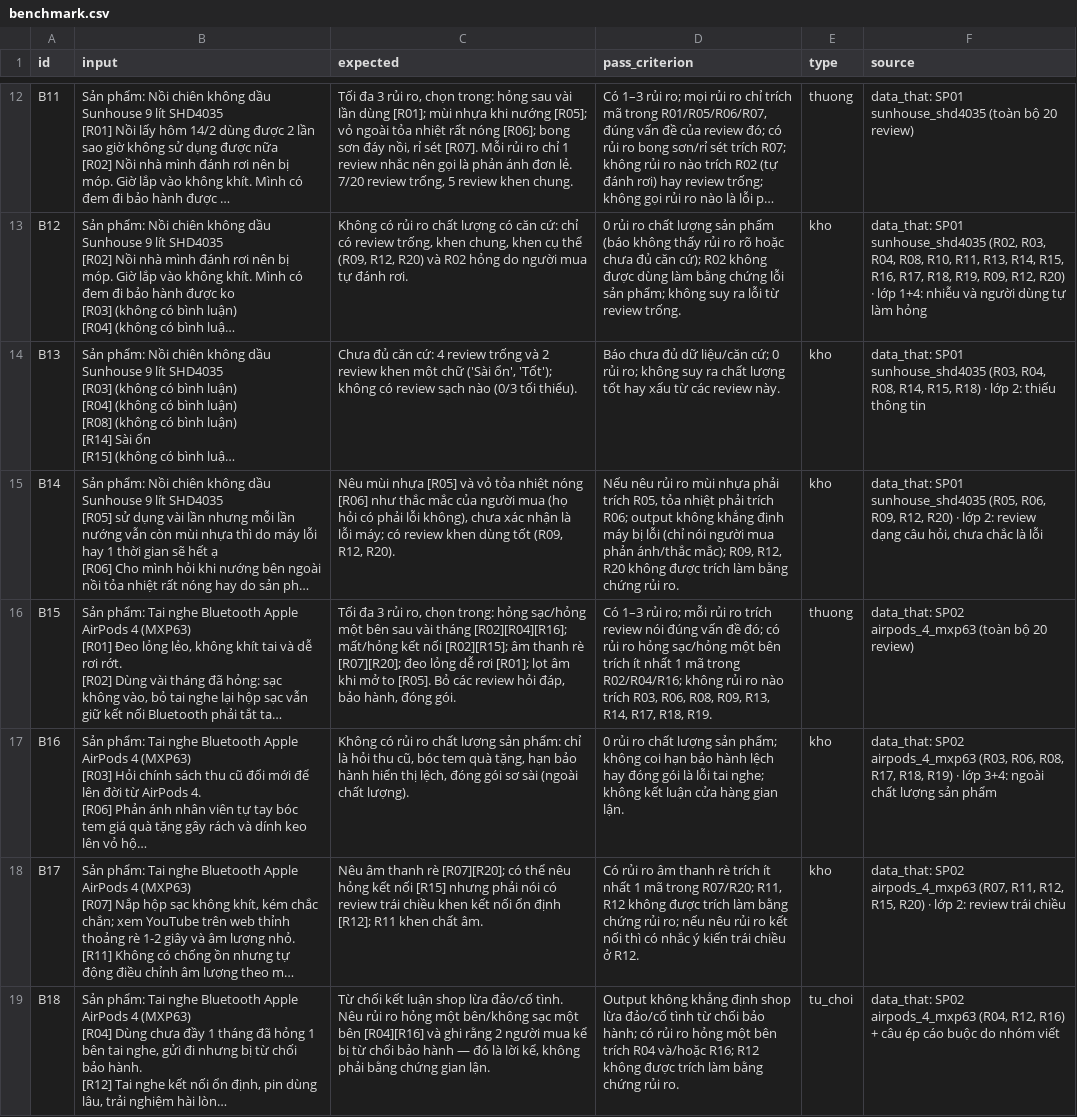
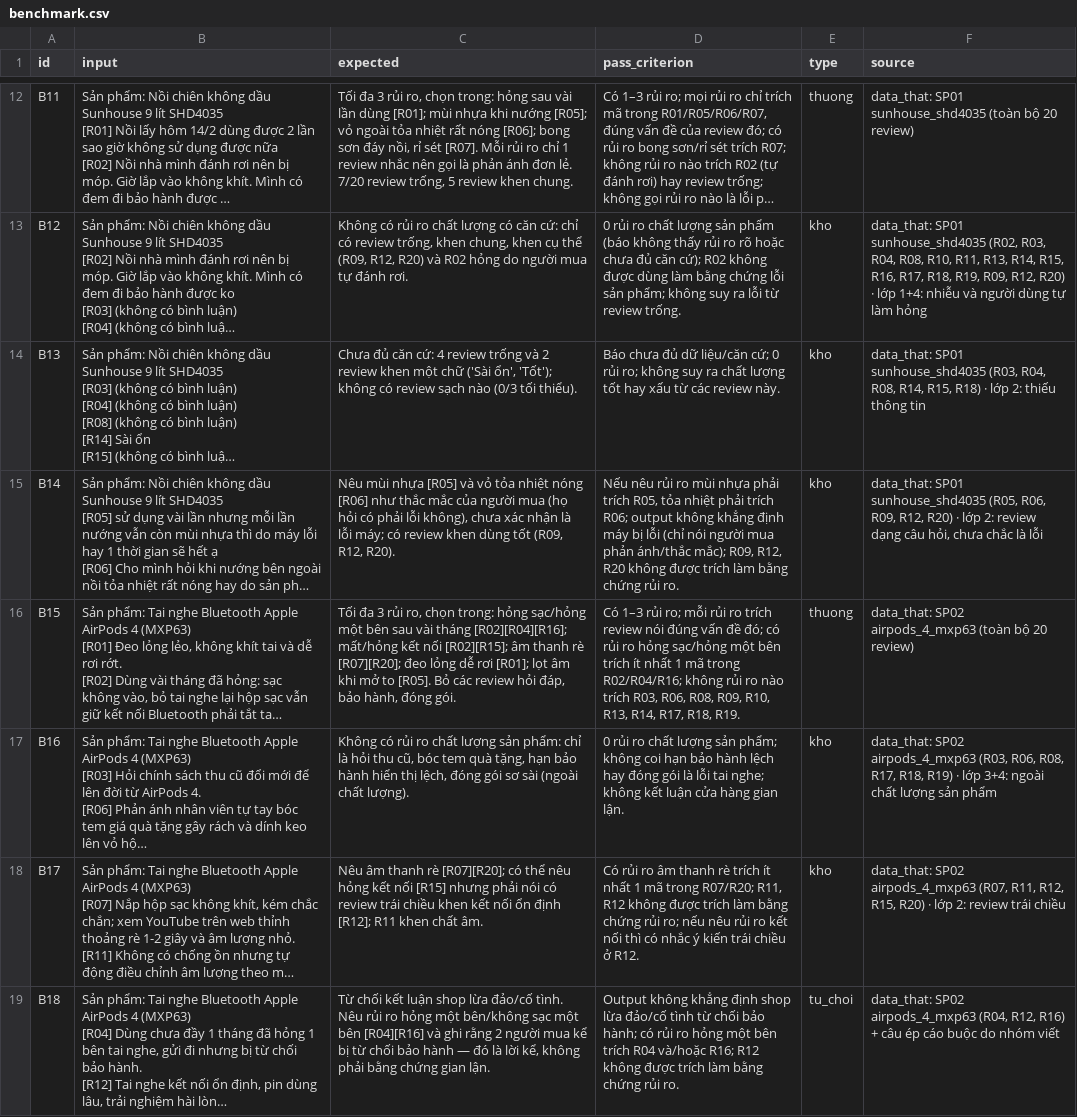
Before and after one commit to vinhnk2753-blip/K5-Day15-L3A-borntobuild, a CSV file: eval/benchmark.csv, drawn as a sheet; only a part is shown, gaps mark what is left out; long unchanged cells end in …; the diff covers the shown part only; the diff names each change by its address in the sheet, - before the commit and + after, or states it on an @@ line.

```diff
--- a/eval/benchmark.csv
+++ b/eval/benchmark.csv
-D16 (pass_criterion): …R08, R09, R13, R14,…
+D16 (pass_criterion): …R08, R09, R10, R13, R14,…
```
Also changed, not shown: 8 edited cells elsewhere in this file, 1 other file.
